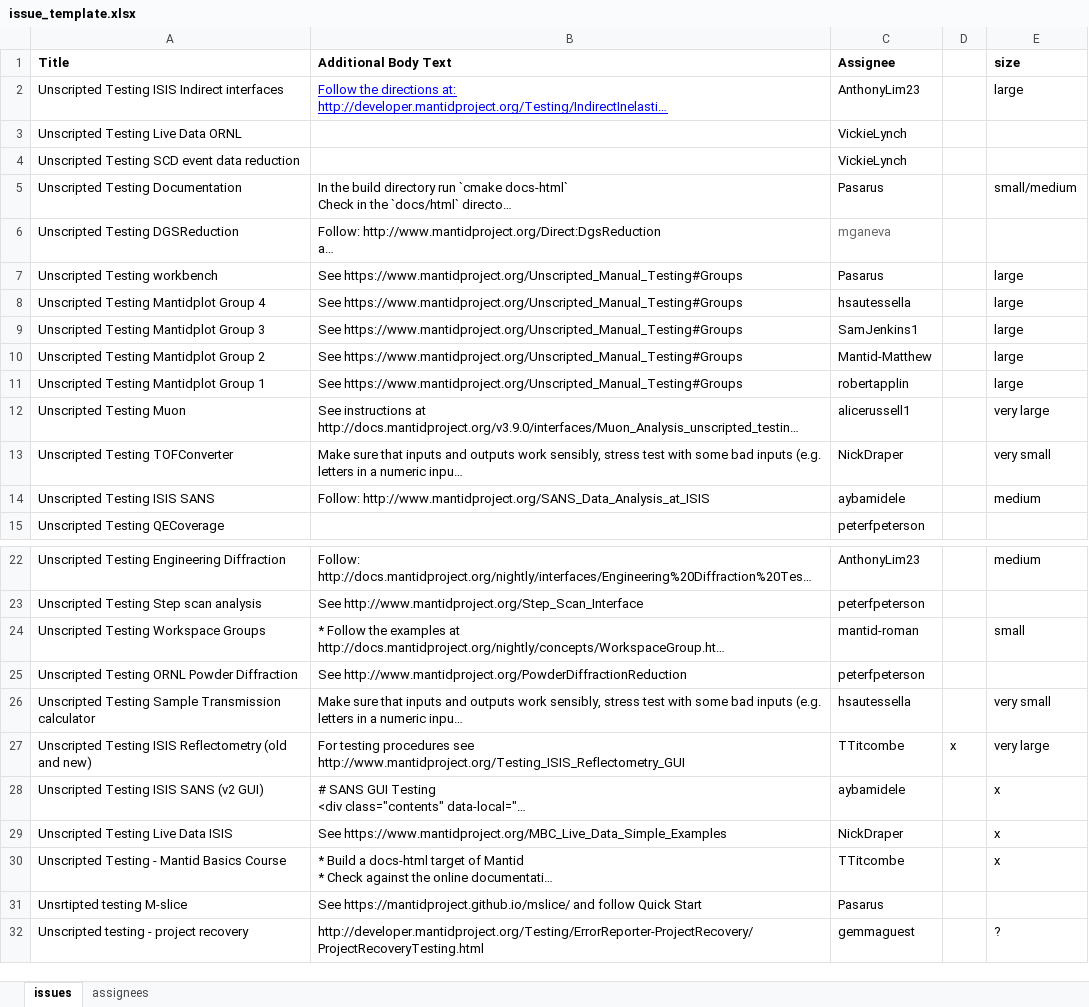
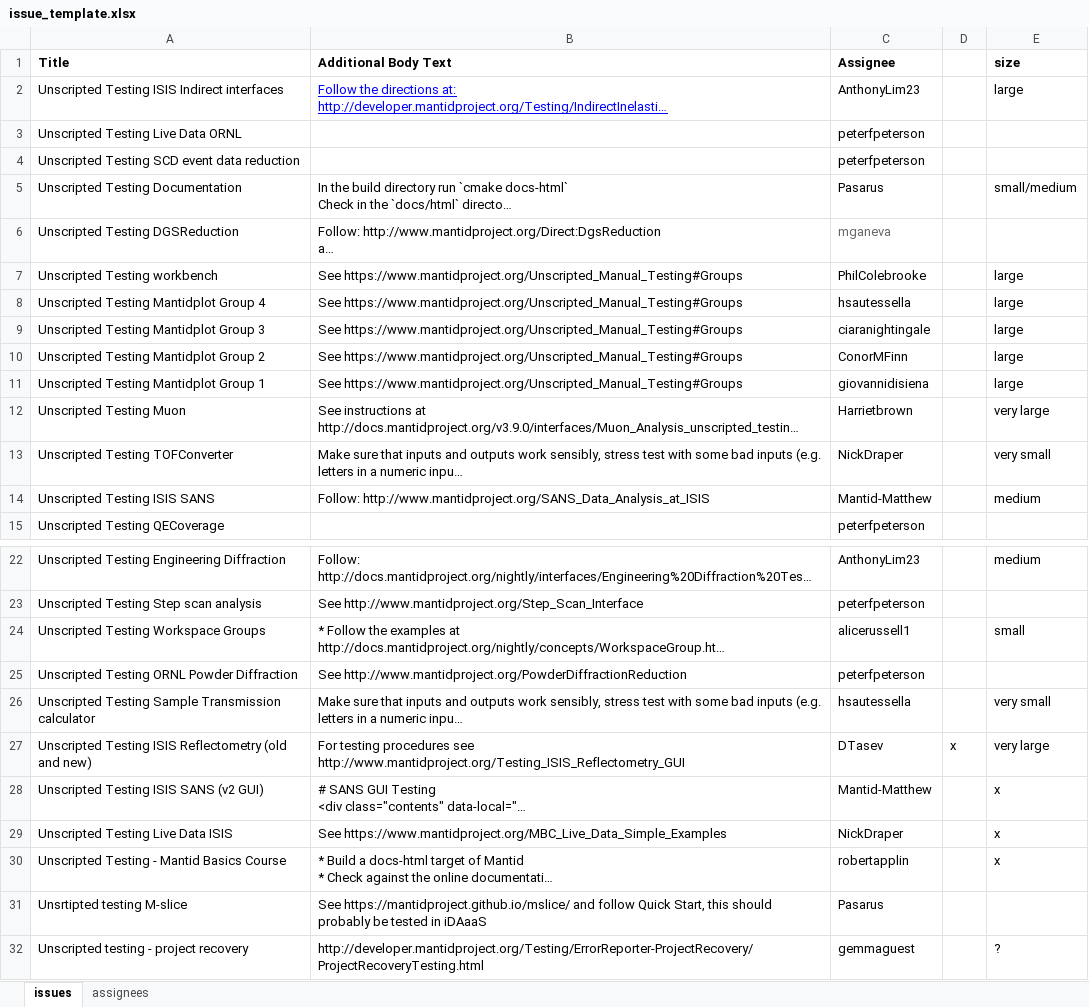
Before and after one commit to mantidproject/documents, an Excel workbook: Project-Management/Tools/RoadmapUpdate/issue_template.xlsx, sheet issues, drawn as a sheet; only a part is shown, gaps mark what is left out; long unchanged cells end in …; values as stored, in another font and other column widths than the file's, no borders; the diff names each change by its address in the sheet, - before the commit and + after, or states it on an @@ line.

```diff
--- a/Project-Management/Tools/RoadmapUpdate/issue_template.xlsx (sheet issues)
+++ b/Project-Management/Tools/RoadmapUpdate/issue_template.xlsx (sheet issues)
-C3:C4 (Assignee): VickieLynch
+C3:C4 (Assignee): peterfpeterson
-C7 (Assignee): Pasarus
+C7 (Assignee): PhilColebrooke
-C9 (Assignee): SamJenkins1
+C9 (Assignee): ciaranightingale
-C10 (Assignee): Mantid-Matthew
+C10 (Assignee): ConorMFinn
-C11 (Assignee): robertapplin
+C11 (Assignee): giovannidisiena
-C12 (Assignee): alicerussell1
+C12 (Assignee): Harrietbrown
-C14 (Assignee): aybamidele
+C14 (Assignee): Mantid-Matthew
-C24 (Assignee): mantid-roman
+C24 (Assignee): alicerussell1
-C27 (Assignee): TTitcombe
+C27 (Assignee): DTasev
-C28 (Assignee): aybamidele
+C28 (Assignee): Mantid-Matthew
-C30 (Assignee): TTitcombe
+C30 (Assignee): robertapplin
-B31 (Additional Body Text): …follow Quick Start
+B31 (Additional Body Text): …follow Quick Start, this should probably be tested in iDAaaS
```
Also changed, not shown: sheet assignees, Project-Management/Hardware/RAL/Mantid Hardware.xlsx, 3 other files.
